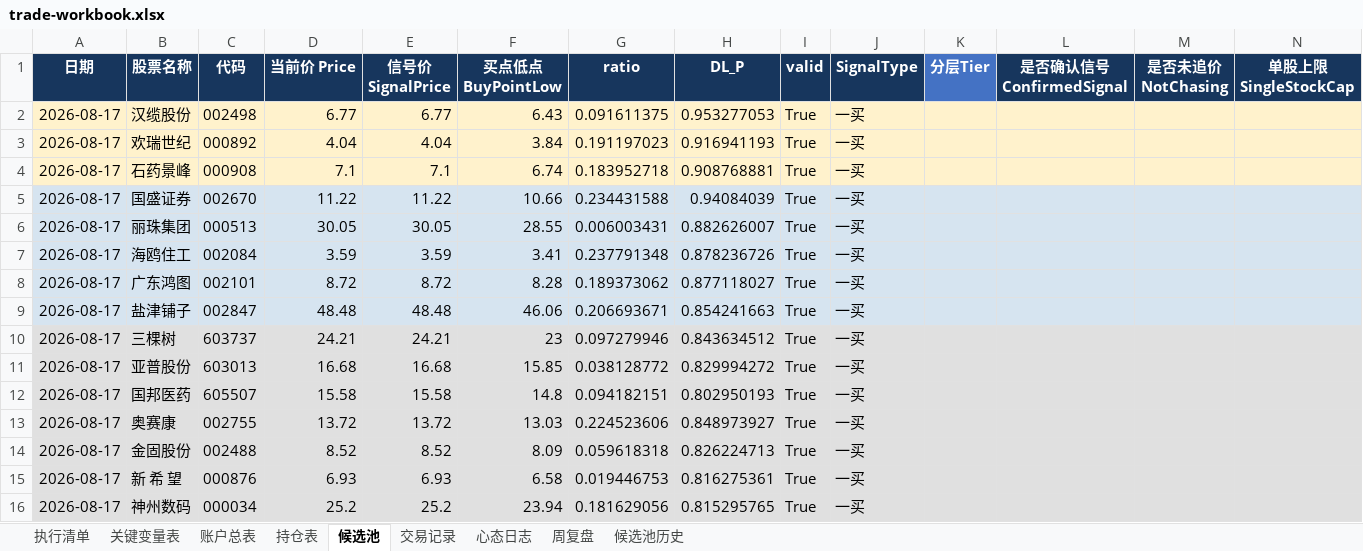
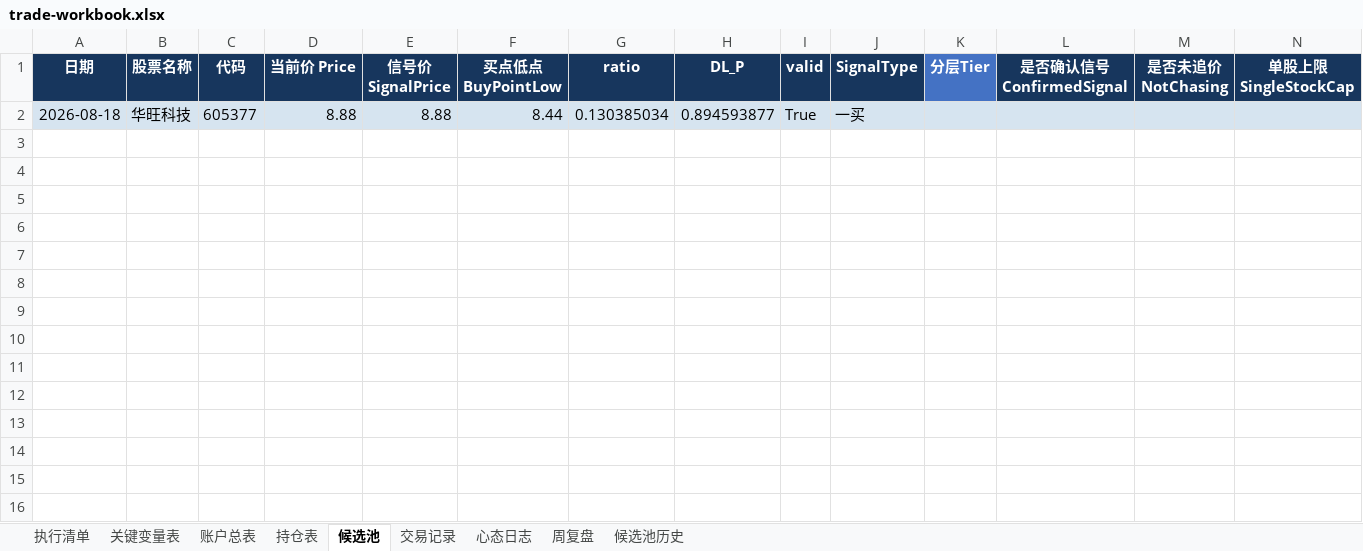
Before and after one commit to soros7788/TradingAgents-CN, an Excel workbook: scripts/chanlun-workflow/trade-workbook.xlsx, sheet 候选池, drawn as a sheet; only a part is shown; values as stored, in another font and other column widths than the file's, no borders; charts and pictures and conditional formats not drawn; removed rows and columns are numbered as before the commit, all else as after; rows hold the shown columns only; the diff names each change by its address in the sheet, - before the commit and + after, or states it on an @@ line.

```diff
--- a/scripts/chanlun-workflow/trade-workbook.xlsx (sheet 候选池)
+++ b/scripts/chanlun-workflow/trade-workbook.xlsx (sheet 候选池)
-row 2: 2026-08-17 | 汉缆股份 | 002498 | 6.77 | 6.77 | 6.43 | 0.091611375 | 0.953277053 | True | 一买
-row 3: 2026-08-17 | 欢瑞世纪 | 000892 | 4.04 | 4.04 | 3.84 | 0.191197023 | 0.916941193 | True | 一买
-row 4: 2026-08-17 | 石药景峰 | 000908 | 7.1 | 7.1 | 6.74 | 0.183952718 | 0.908768881 | True | 一买
-row 5: 2026-08-17 | 国盛证券 | 002670 | 11.22 | 11.22 | 10.66 | 0.234431588 | 0.94084039 | True | 一买
-row 6: 2026-08-17 | 丽珠集团 | 000513 | 30.05 | 30.05 | 28.55 | 0.006003431 | 0.882626007 | True | 一买
-row 7: 2026-08-17 | 海鸥住工 | 002084 | 3.59 | 3.59 | 3.41 | 0.237791348 | 0.878236726 | True | 一买
-row 8: 2026-08-17 | 广东鸿图 | 002101 | 8.72 | 8.72 | 8.28 | 0.189373062 | 0.877118027 | True | 一买
-row 9: 2026-08-17 | 盐津铺子 | 002847 | 48.48 | 48.48 | 46.06 | 0.206693671 | 0.854241663 | True | 一买
-row 10: 2026-08-17 | 三棵树 | 603737 | 24.21 | 24.21 | 23 | 0.097279946 | 0.843634512 | True | 一买
-row 11: 2026-08-17 | 亚普股份 | 603013 | 16.68 | 16.68 | 15.85 | 0.038128772 | 0.829994272 | True | 一买
-row 12: 2026-08-17 | 国邦医药 | 605507 | 15.58 | 15.58 | 14.8 | 0.094182151 | 0.802950193 | True | 一买
-row 13: 2026-08-17 | 奥赛康 | 002755 | 13.72 | 13.72 | 13.03 | 0.224523606 | 0.848973927 | True | 一买
-row 14: 2026-08-17 | 金固股份 | 002488 | 8.52 | 8.52 | 8.09 | 0.059618318 | 0.826224713 | True | 一买
-row 15: 2026-08-17 | 新 希 望 | 000876 | 6.93 | 6.93 | 6.58 | 0.019446753 | 0.816275361 | True | 一买
-row 16: 2026-08-17 | 神州数码 | 000034 | 25.2 | 25.2 | 23.94 | 0.181629056 | 0.815295765 | True | 一买
+row 2: 2026-08-18 | 华旺科技 | 605377 | 8.88 | 8.88 | 8.44 | 0.130385034 | 0.894593877 | True | 一买
```
